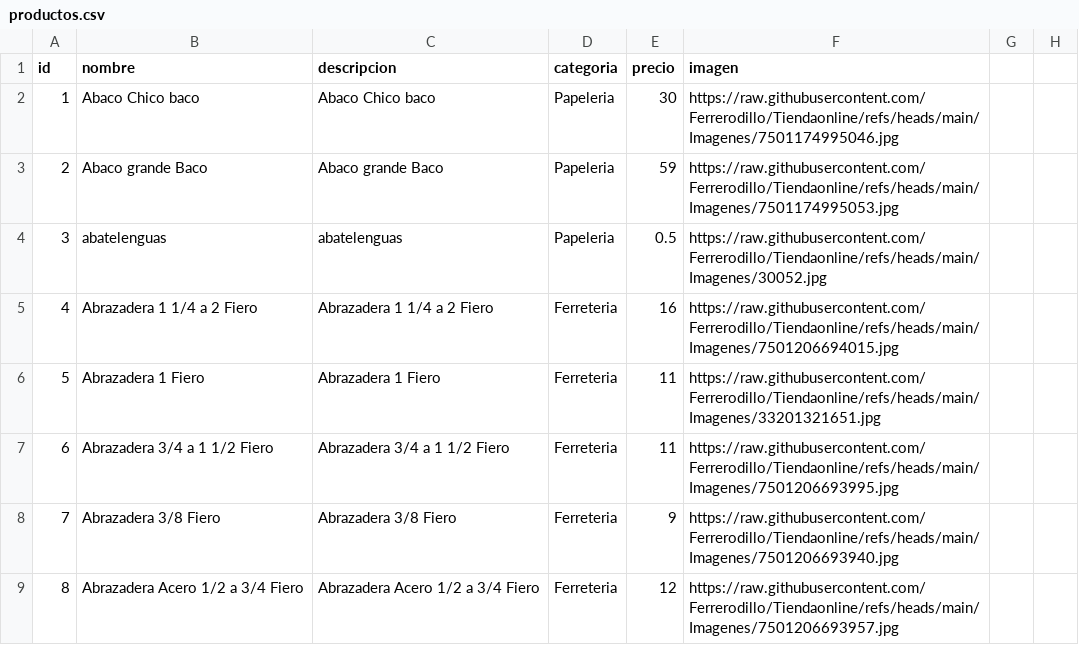
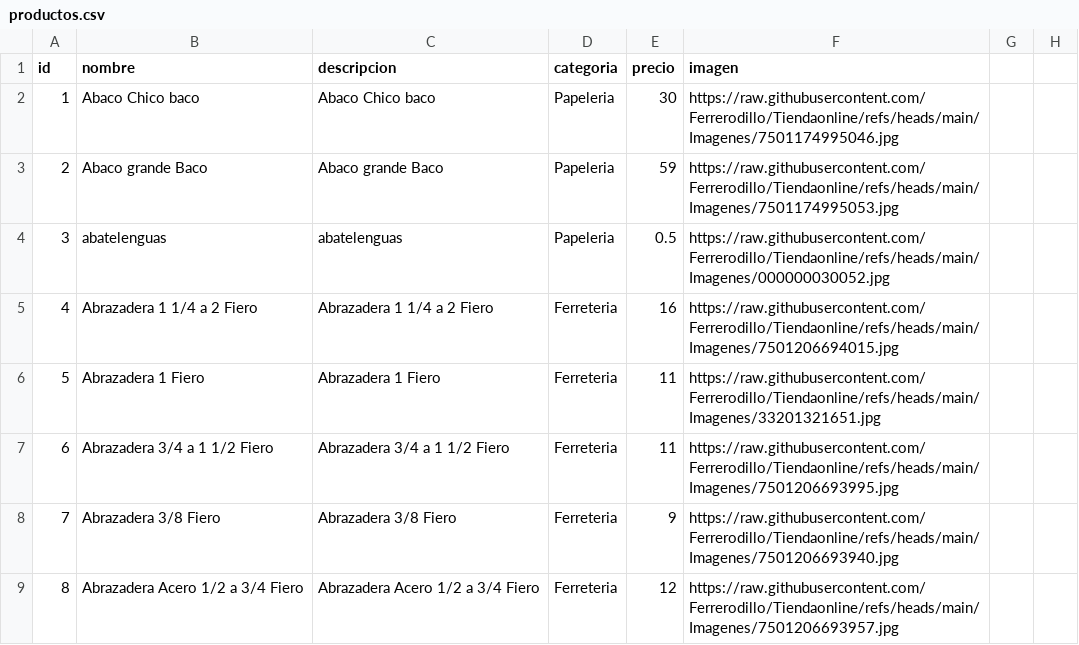
Before and after one commit to Ferrerodillo/Tiendaonline, a CSV file: productos.csv, drawn as a sheet; only a part is shown; the diff names each change by its address in the sheet, - before the commit and + after, or states it on an @@ line.

Commit message:
Add files via upload

```diff
--- a/productos.csv
+++ b/productos.csv
-F4 (imagen): https://raw.githubusercontent.com/Ferrerodillo/Tiendaonline/refs/heads/main/Imagenes/30052.jpg
+F4 (imagen): https://raw.githubusercontent.com/Ferrerodillo/Tiendaonline/refs/heads/main/Imagenes/000000030052.jpg
```
